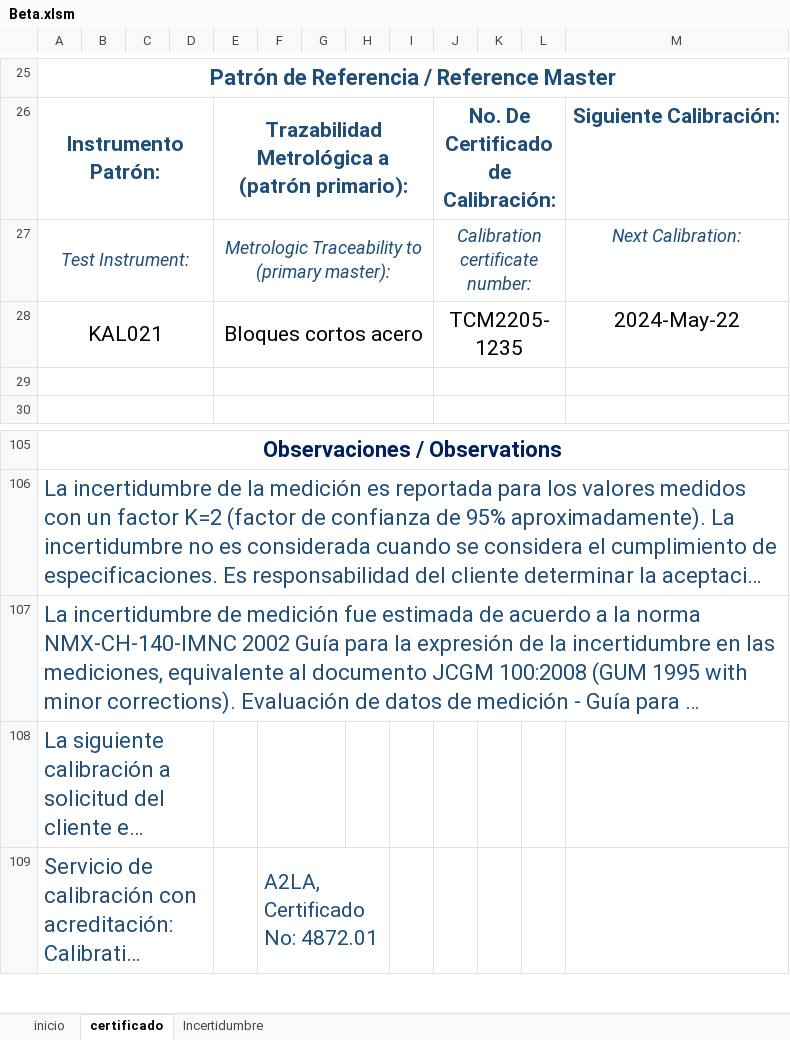
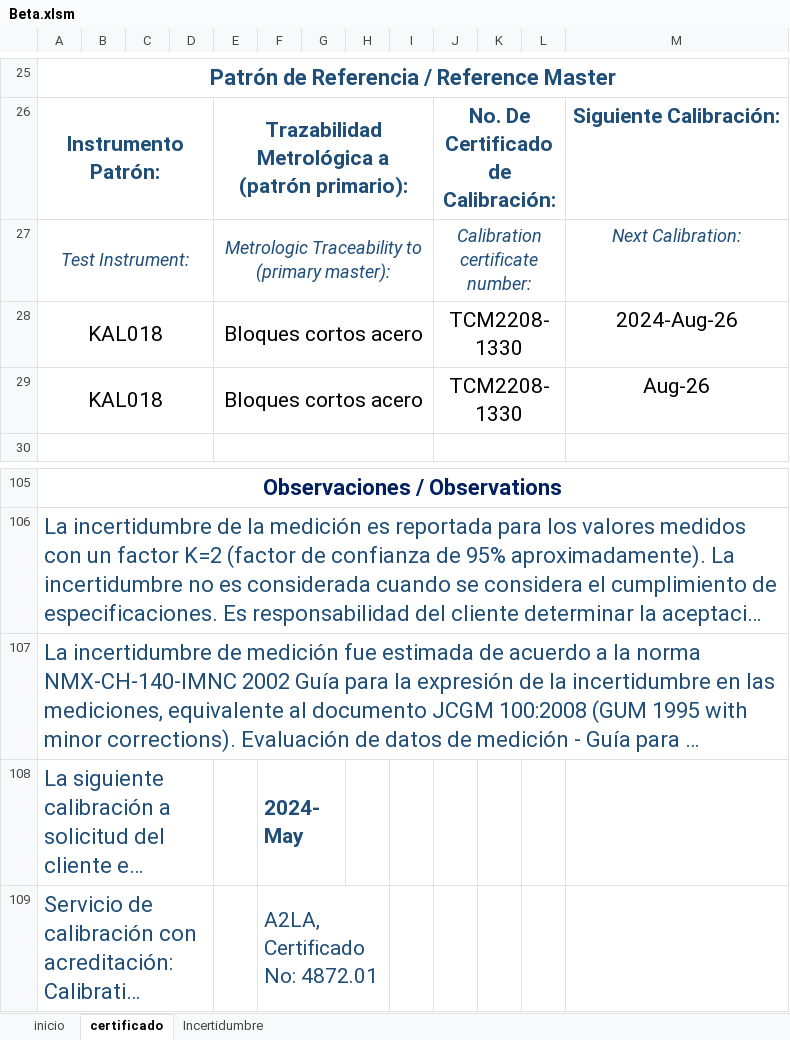
Before and after one commit to hocht/Kalibrix, an Excel workbook: Beta.xlsm, sheet certificado, drawn as a sheet; only a part is shown, gaps mark what is left out; long unchanged cells end in …; values as stored, in another font and other column widths than the file's, no borders; charts and pictures not drawn; the diff names each change by its address in the sheet, - before the commit and + after, or states it on an @@ line.

```diff
--- a/Beta.xlsm (sheet certificado)
+++ b/Beta.xlsm (sheet certificado)
-A28: KAL021
+A28: KAL018
-J28: TCM2205-1235
+J28: TCM2208-1330
-M28: 2024-May-22
+M28: 2024-Aug-26
-row 29: (empty)
+row 29: KAL018 |  |  |  | Bloques cortos acero |  |  |  |  | TCM2208-1330 |  |  | Aug-26
-F108: (empty)
+F108: 2024-May
```
Also changed, not shown: sheet Incertidumbre, charts or pictures.
